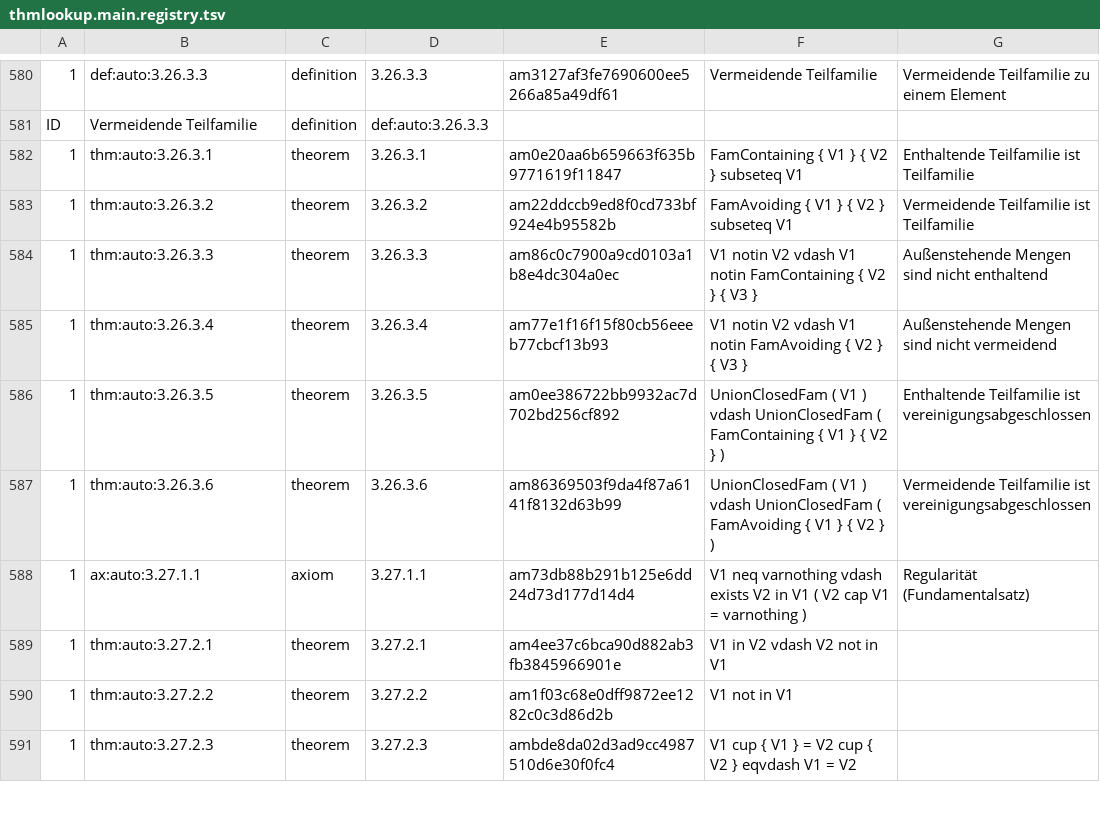
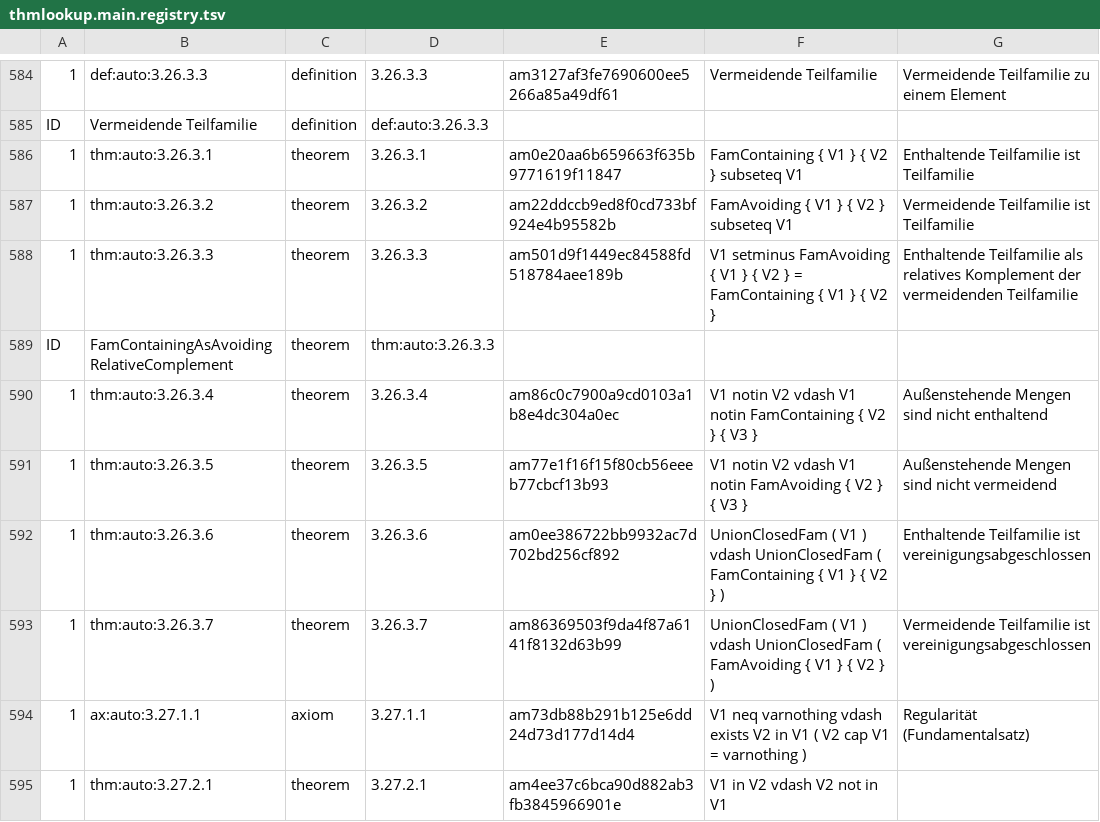
Before and after one commit to Losbarthos/Die-Grundlagen-der-Mathematik, a TSV file: thmlookup.main.registry.tsv, drawn as a sheet; only a part is shown, gaps mark what is left out; the shorter side is filled out with more unchanged rows; the diff covers the shown part only.

```diff
--- a/thmlookup.main.registry.tsv
+++ b/thmlookup.main.registry.tsv
@@ -583,6 +587,8 @@ ID	Vermeidende Teilfamilie	definition	def:auto:3.26.3.3
 1	thm:auto:3.26.3.2	theorem	3.26.3.2	am22ddccb9ed8f0cd733bf924e4b95582b	FamAvoiding { V1 } { V2 } subseteq V1	Vermeidende Teilfamilie ist Teilfamilie
-1	thm:auto:3.26.3.3	theorem	3.26.3.3	am86c0c7900a9cd0103a1b8e4dc304a0ec	V1 notin V2 vdash V1 notin FamContaining { V2 } { V3 }	Außenstehende Mengen sind nicht enthaltend
-1	thm:auto:3.26.3.4	theorem	3.26.3.4	am77e1f16f15f80cb56eeeb77cbcf13b93	V1 notin V2 vdash V1 notin FamAvoiding { V2 } { V3 }	Außenstehende Mengen sind nicht vermeidend
-1	thm:auto:3.26.3.5	theorem	3.26.3.5	am0ee386722bb9932ac7d702bd256cf892	UnionClosedFam ( V1 ) vdash UnionClosedFam ( FamContaining { V1 } { V2 } )	Enthaltende Teilfamilie ist vereinigungsabgeschlossen
-1	thm:auto:3.26.3.6	theorem	3.26.3.6	am86369503f9da4f87a6141f8132d63b99	UnionClosedFam ( V1 ) vdash UnionClosedFam ( FamAvoiding { V1 } { V2 } )	Vermeidende Teilfamilie ist vereinigungsabgeschlossen
+1	thm:auto:3.26.3.3	theorem	3.26.3.3	am501d9f1449ec84588fd518784aee189b	V1 setminus FamAvoiding { V1 } { V2 } = FamContaining { V1 } { V2 }	Enthaltende Teilfamilie als relatives Komplement der vermeidenden Teilfamilie
+ID	FamContainingAsAvoidingRelativeComplement	theorem	thm:auto:3.26.3.3
+1	thm:auto:3.26.3.4	theorem	3.26.3.4	am86c0c7900a9cd0103a1b8e4dc304a0ec	V1 notin V2 vdash V1 notin FamContaining { V2 } { V3 }	Außenstehende Mengen sind nicht enthaltend
+1	thm:auto:3.26.3.5	theorem	3.26.3.5	am77e1f16f15f80cb56eeeb77cbcf13b93	V1 notin V2 vdash V1 notin FamAvoiding { V2 } { V3 }	Außenstehende Mengen sind nicht vermeidend
+1	thm:auto:3.26.3.6	theorem	3.26.3.6	am0ee386722bb9932ac7d702bd256cf892	UnionClosedFam ( V1 ) vdash UnionClosedFam ( FamContaining { V1 } { V2 } )	Enthaltende Teilfamilie ist vereinigungsabgeschlossen
+1	thm:auto:3.26.3.7	theorem	3.26.3.7	am86369503f9da4f87a6141f8132d63b99	UnionClosedFam ( V1 ) vdash UnionClosedFam ( FamAvoiding { V1 } { V2 } )	Vermeidende Teilfamilie ist vereinigungsabgeschlossen
 1	ax:auto:3.27.1.1	axiom	3.27.1.1	am73db88b291b125e6dd24d73d177d14d4	V1 neq varnothing vdash exists V2 in V1 ( V2 cap V1 = varnothing )	Regularität (Fundamentalsatz)
```
Also changed, not shown: 4 added rows and 24 edited cells elsewhere in this file, registry/_B03.registry.tsv, 6 other files.
